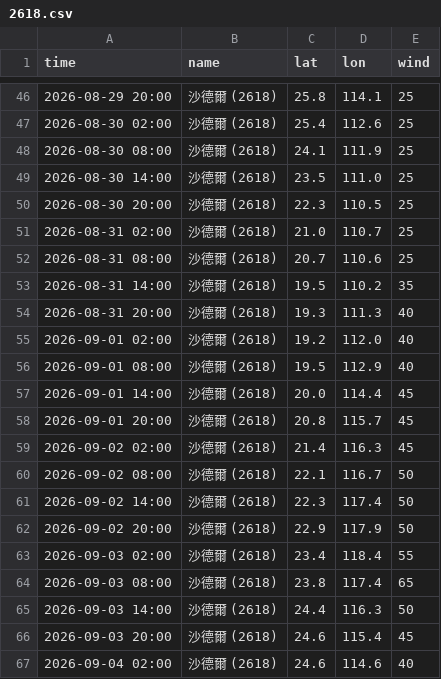
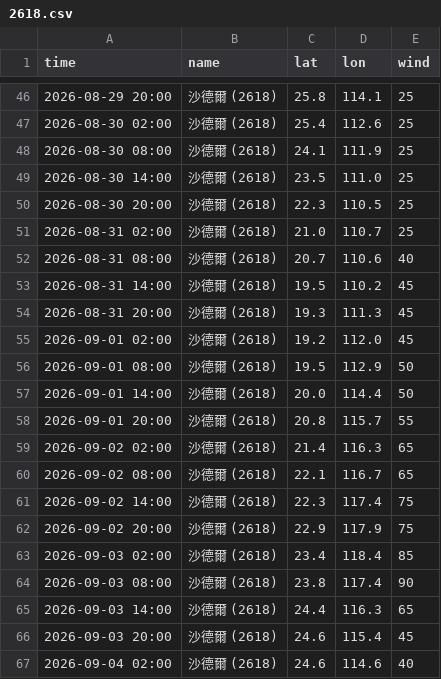
Before and after one commit to macaosso/MSSO, a CSV file: TCdata/pastTC/2026/2618.csv, drawn as a sheet; only a part is shown, gaps mark what is left out.

Commit message:
Update 2618.csv

```diff
--- a/TCdata/pastTC/2026/2618.csv
+++ b/TCdata/pastTC/2026/2618.csv
@@ -51,16 +51,16 @@ time,name,lat,lon,wind
 2026-08-31 02:00,沙德爾 (2618),21.0,110.7,25
-2026-08-31 08:00,沙德爾 (2618),20.7,110.6,25
-2026-08-31 14:00,沙德爾 (2618),19.5,110.2,35
-2026-08-31 20:00,沙德爾 (2618),19.3,111.3,40
-2026-09-01 02:00,沙德爾 (2618),19.2,112.0,40
-2026-09-01 08:00,沙德爾 (2618),19.5,112.9,40
-2026-09-01 14:00,沙德爾 (2618),20.0,114.4,45
-2026-09-01 20:00,沙德爾 (2618),20.8,115.7,45
-2026-09-02 02:00,沙德爾 (2618),21.4,116.3,45
-2026-09-02 08:00,沙德爾 (2618),22.1,116.7,50
-2026-09-02 14:00,沙德爾 (2618),22.3,117.4,50
-2026-09-02 20:00,沙德爾 (2618),22.9,117.9,50
-2026-09-03 02:00,沙德爾 (2618),23.4,118.4,55
-2026-09-03 08:00,沙德爾 (2618),23.8,117.4,65
-2026-09-03 14:00,沙德爾 (2618),24.4,116.3,50
+2026-08-31 08:00,沙德爾 (2618),20.7,110.6,40
+2026-08-31 14:00,沙德爾 (2618),19.5,110.2,45
+2026-08-31 20:00,沙德爾 (2618),19.3,111.3,45
+2026-09-01 02:00,沙德爾 (2618),19.2,112.0,45
+2026-09-01 08:00,沙德爾 (2618),19.5,112.9,50
+2026-09-01 14:00,沙德爾 (2618),20.0,114.4,50
+2026-09-01 20:00,沙德爾 (2618),20.8,115.7,55
+2026-09-02 02:00,沙德爾 (2618),21.4,116.3,65
+2026-09-02 08:00,沙德爾 (2618),22.1,116.7,65
+2026-09-02 14:00,沙德爾 (2618),22.3,117.4,75
+2026-09-02 20:00,沙德爾 (2618),22.9,117.9,75
+2026-09-03 02:00,沙德爾 (2618),23.4,118.4,85
+2026-09-03 08:00,沙德爾 (2618),23.8,117.4,90
+2026-09-03 14:00,沙德爾 (2618),24.4,116.3,65
 2026-09-03 20:00,沙德爾 (2618),24.6,115.4,45
```
